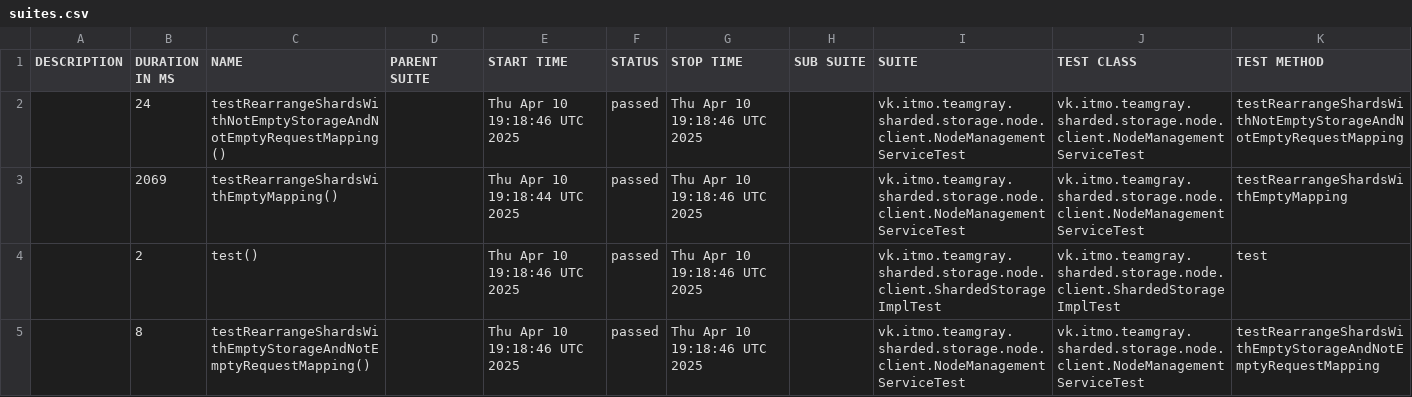
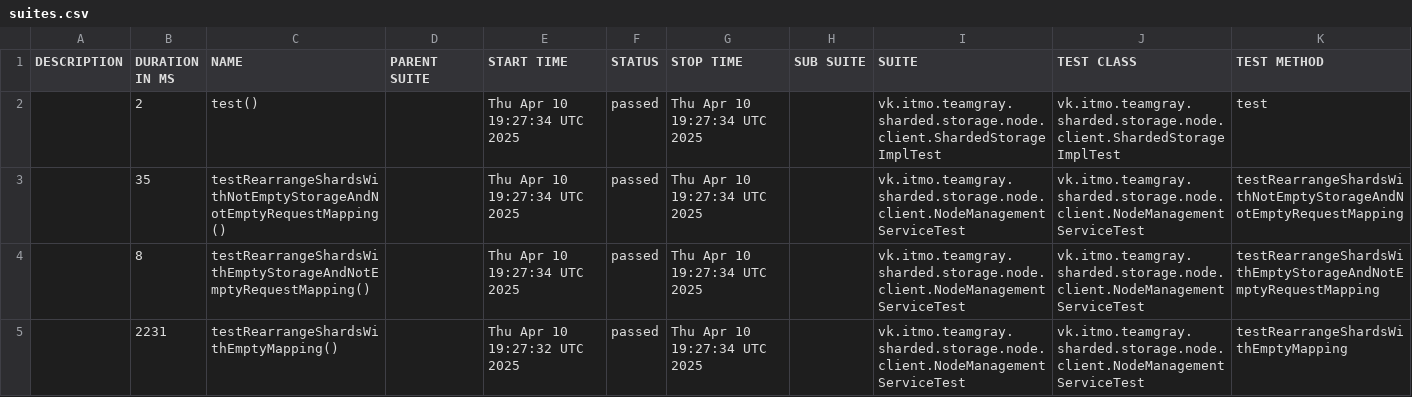
Before and after one commit to Team-Gray-ITMO/sharded-storage, a CSV file: data/suites.csv, drawn as a sheet.

```diff
--- a/data/suites.csv
+++ b/data/suites.csv
@@ -1,5 +1,5 @@
 "DESCRIPTION","DURATION IN MS","NAME","PARENT SUITE","START TIME","STATUS","STOP TIME","SUB SUITE","SUITE","TEST CLASS","TEST METHOD"
-"","24","testRearrangeShardsWithNotEmptyStorageAndNotEmptyRequestMapping()","","Thu Apr 10 19:18:46 UTC 2025","passed","Thu Apr 10 19:18:46 UTC 2025","","vk.itmo.teamgray.sharded.storage.node.client.NodeManagementServiceTest","vk.itmo.teamgray.sharded.storage.node.client.NodeManagementServiceTest","testRearrangeShardsWithNotEmptyStorageAndNotEmptyRequestMapping"
-"","2069","testRearrangeShardsWithEmptyMapping()","","Thu Apr 10 19:18:44 UTC 2025","passed","Thu Apr 10 19:18:46 UTC 2025","","vk.itmo.teamgray.sharded.storage.node.client.NodeManagementServiceTest","vk.itmo.teamgray.sharded.storage.node.client.NodeManagementServiceTest","testRearrangeShardsWithEmptyMapping"
-"","2","test()","","Thu Apr 10 19:18:46 UTC 2025","passed","Thu Apr 10 19:18:46 UTC 2025","","vk.itmo.teamgray.sharded.storage.node.client.ShardedStorageImplTest","vk.itmo.teamgray.sharded.storage.node.client.ShardedStorageImplTest","test"
-"","8","testRearrangeShardsWithEmptyStorageAndNotEmptyRequestMapping()","","Thu Apr 10 19:18:46 UTC 2025","passed","Thu Apr 10 19:18:46 UTC 2025","","vk.itmo.teamgray.sharded.storage.node.client.NodeManagementServiceTest","vk.itmo.teamgray.sharded.storage.node.client.NodeManagementServiceTest","testRearrangeShardsWithEmptyStorageAndNotEmptyRequestMapping"
+"","2","test()","","Thu Apr 10 19:27:34 UTC 2025","passed","Thu Apr 10 19:27:34 UTC 2025","","vk.itmo.teamgray.sharded.storage.node.client.ShardedStorageImplTest","vk.itmo.teamgray.sharded.storage.node.client.ShardedStorageImplTest","test"
+"","35","testRearrangeShardsWithNotEmptyStorageAndNotEmptyRequestMapping()","","Thu Apr 10 19:27:34 UTC 2025","passed","Thu Apr 10 19:27:34 UTC 2025","","vk.itmo.teamgray.sharded.storage.node.client.NodeManagementServiceTest","vk.itmo.teamgray.sharded.storage.node.client.NodeManagementServiceTest","testRearrangeShardsWithNotEmptyStorageAndNotEmptyRequestMapping"
+"","8","testRearrangeShardsWithEmptyStorageAndNotEmptyRequestMapping()","","Thu Apr 10 19:27:34 UTC 2025","passed","Thu Apr 10 19:27:34 UTC 2025","","vk.itmo.teamgray.sharded.storage.node.client.NodeManagementServiceTest","vk.itmo.teamgray.sharded.storage.node.client.NodeManagementServiceTest","testRearrangeShardsWithEmptyStorageAndNotEmptyRequestMapping"
+"","2231","testRearrangeShardsWithEmptyMapping()","","Thu Apr 10 19:27:32 UTC 2025","passed","Thu Apr 10 19:27:34 UTC 2025","","vk.itmo.teamgray.sharded.storage.node.client.NodeManagementServiceTest","vk.itmo.teamgray.sharded.storage.node.client.NodeManagementServiceTest","testRearrangeShardsWithEmptyMapping"
```
Also changed, not shown: 22 other files.
